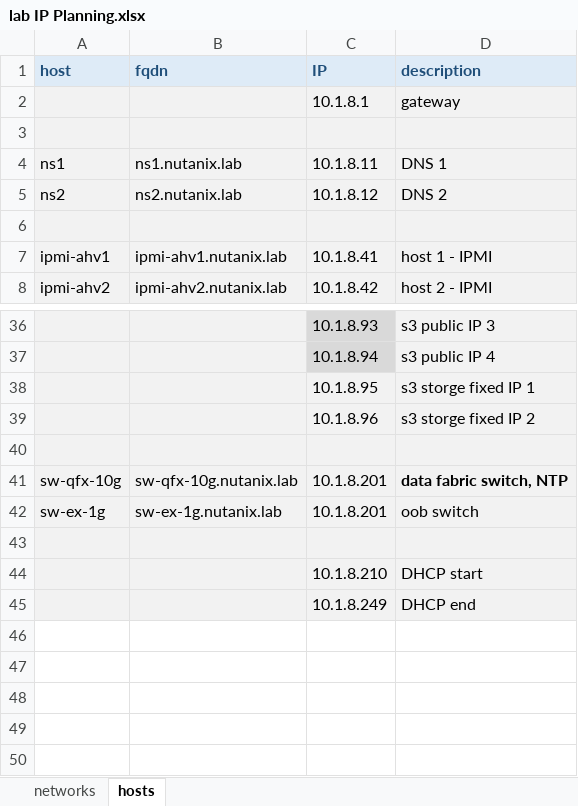
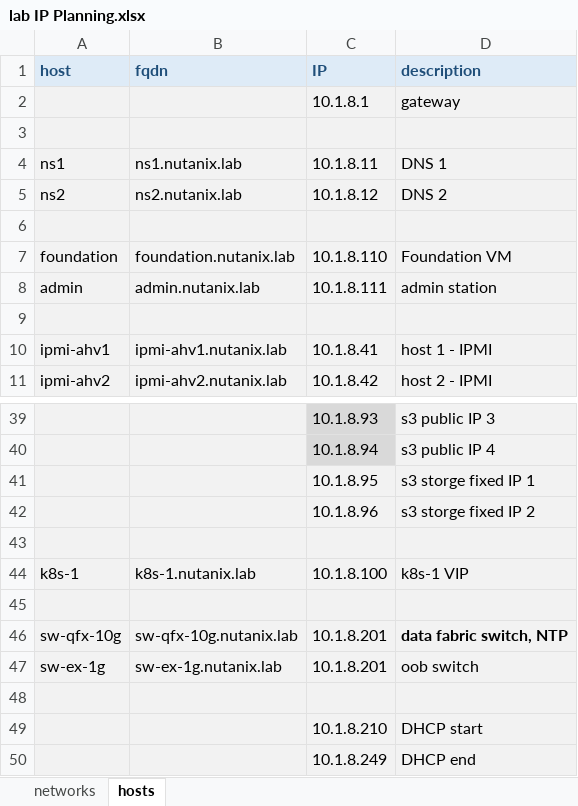
Before and after one commit to ivladek/nutanix.lab, an Excel workbook: lab IP Planning.xlsx, sheet hosts, drawn as a sheet; only a part is shown, gaps mark what is left out; values as stored, in another font and other column widths than the file's, no borders; the diff names each change by its address in the sheet, - before the commit and + after, or states it on an @@ line.

Commit message:
add foundation and admin

```diff
--- a/lab IP Planning.xlsx (sheet hosts)
+++ b/lab IP Planning.xlsx (sheet hosts)
+row 7: foundation | foundation.nutanix.lab | 10.1.8.110 | Foundation VM
+row 8: admin | admin.nutanix.lab | 10.1.8.111 | admin station
+row 9: (empty)
+row 43: (empty)
+row 44: k8s-1 | k8s-1.nutanix.lab | 10.1.8.100 | k8s-1 VIP
```
Also changed, not shown: sheet networks, formulas that keep their value, 3 other files.
